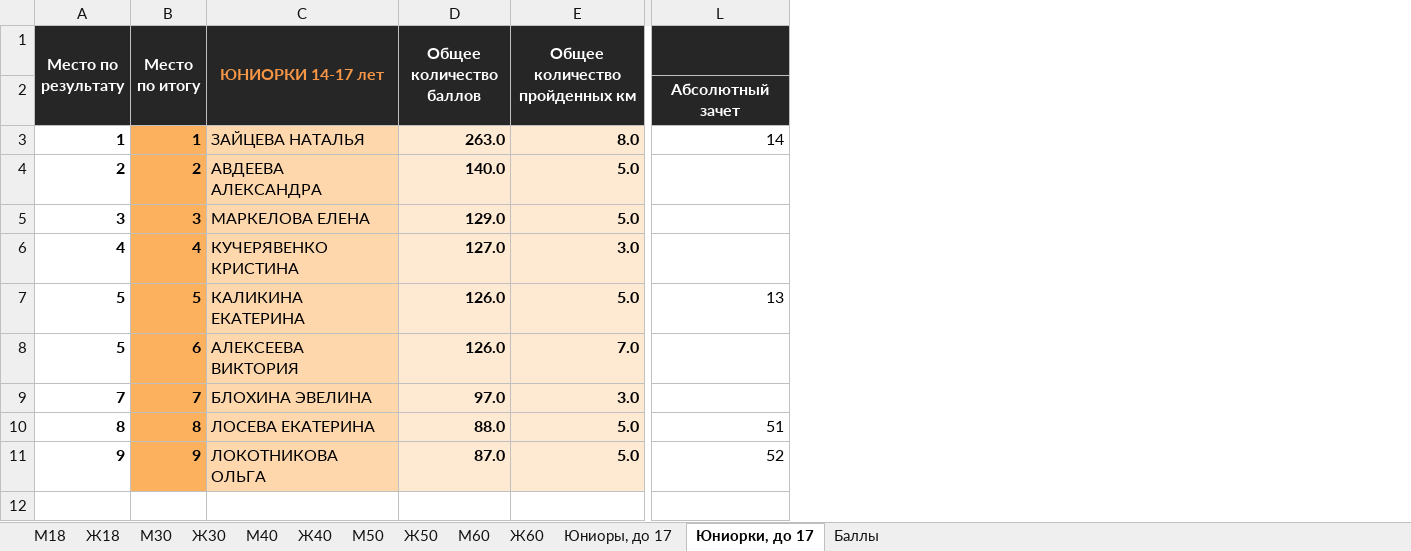
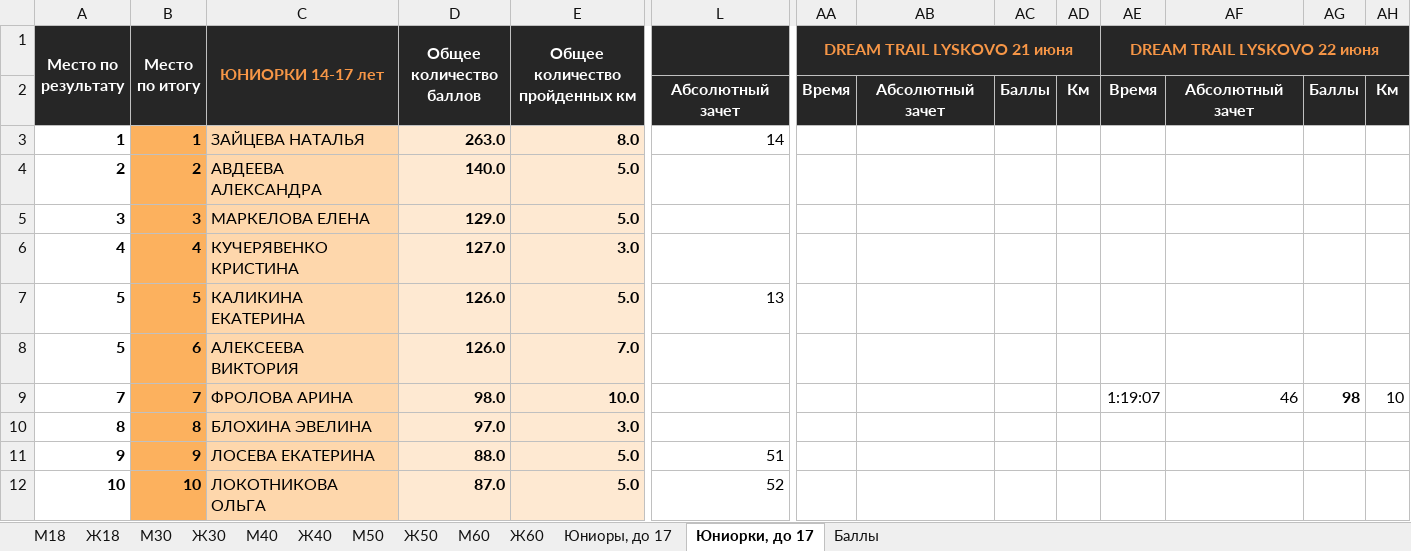
Before and after one commit to o-52/trail, an Excel workbook: cup/2025/Rezultaty_kubka_2025_trail.xlsx, sheet Юниорки, до 17, drawn as a sheet; only a part is shown, gaps mark what is left out; values as stored, in another font and other column widths than the file's, no borders; rows hold the shown columns only; the diff covers the shown part only; the diff names each change by its address in the sheet, - before the commit and + after, or states it on an @@ line.

Commit message:
2025.06.21-22_Dream Trail Lyskovo

```diff
--- a/cup/2025/Rezultaty_kubka_2025_trail.xlsx (sheet Юниорки, до 17)
+++ b/cup/2025/Rezultaty_kubka_2025_trail.xlsx (sheet Юниорки, до 17)
+column AA (DREAM TRAIL LYSKOVO 21 июня), row 2: Время
+column AB, row 2: Абсолютный зачет
+column AC, row 2: Баллы
+column AD, row 2: Км
+column AE (DREAM TRAIL LYSKOVO 22 июня), rows 2-9: Время |  |  |  |  |  |  | 1:19:07
+column AF, rows 2-9: Абсолютный зачет |  |  |  |  |  |  | 46
+column AG, rows 2-9: Баллы |  |  |  |  |  |  | 98
+column AH, rows 2-9: Км |  |  |  |  |  |  | 10
-C9 (ЮНИОРКИ 14-17 лет): БЛОХИНА ЭВЕЛИНА
+C9 (ЮНИОРКИ 14-17 лет): ФРОЛОВА АРИНА
-D9 (Общее количество баллов): 97.0
+D9 (Общее количество баллов): 98.0
-E9 (Общее количество пройденных км): 3.0
+E9 (Общее количество пройденных км): 10.0
-C10 (ЮНИОРКИ 14-17 лет): ЛОСЕВА ЕКАТЕРИНА
+C10 (ЮНИОРКИ 14-17 лет): БЛОХИНА ЭВЕЛИНА
-D10 (Общее количество баллов): 88.0
+D10 (Общее количество баллов): 97.0
-E10 (Общее количество пройденных км): 5.0
+E10 (Общее количество пройденных км): 3.0
-L10: 51
+L10: (empty)
-C11 (ЮНИОРКИ 14-17 лет): ЛОКОТНИКОВА ОЛЬГА
+C11 (ЮНИОРКИ 14-17 лет): ЛОСЕВА ЕКАТЕРИНА
-D11 (Общее количество баллов): 87.0
+D11 (Общее количество баллов): 88.0
-L11: 52
+L11: 51
+row 12: 10 | 10 | ЛОКОТНИКОВА ОЛЬГА | 87.0 | 5.0 | 52
```
Also changed, not shown: 12 edited cells elsewhere in this sheet, sheet М30, sheet Ж30, sheet М40, sheet Ж40, sheet М18, sheet Ж18, 5 more sheets, 15 other files.
